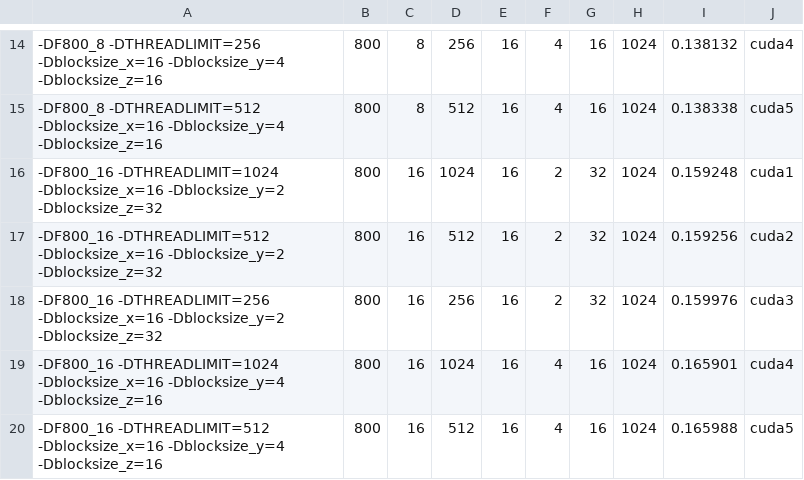
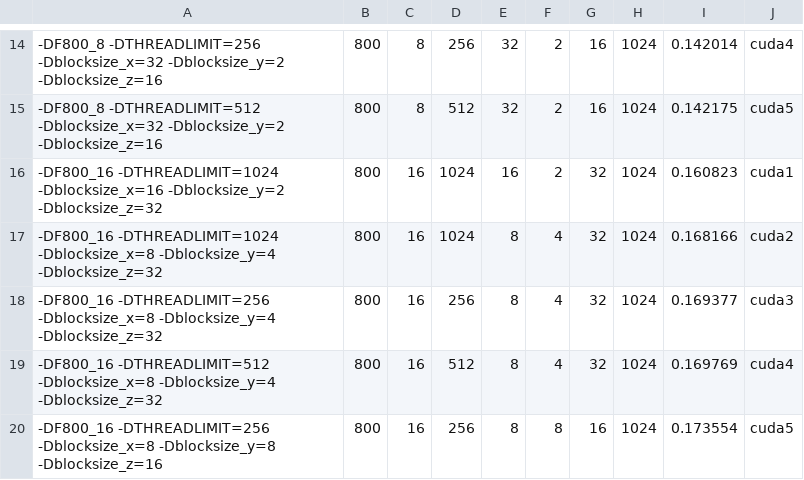
Before and after one commit to Schmidt9898/Onlabprojekt_Diplomamunka, a CSV file: Automated_testing/mainso8/ncu_profiler/bestcuda.csv, drawn as a sheet; only a part is shown, gaps mark what is left out; the diff covers the shown part only.

```diff
--- a/Automated_testing/mainso8/ncu_profiler/bestcuda.csv
+++ b/Automated_testing/mainso8/ncu_profiler/bestcuda.csv
@@ -14,7 +14,7 @@
--DF800_8 -DTHREADLIMIT=256 -Dblocksize_x=16 -Dblocksize_y=4 -Dblocksize_z=16,800,8,256,16,4,16,1024,0.138132,cuda4
--DF800_8 -DTHREADLIMIT=512 -Dblocksize_x=16 -Dblocksize_y=4 -Dblocksize_z=16,800,8,512,16,4,16,1024,0.138338,cuda5
--DF800_16 -DTHREADLIMIT=1024 -Dblocksize_x=16 -Dblocksize_y=2 -Dblocksize_z=32,800,16,1024,16,2,32,1024,0.159248,cuda1
--DF800_16 -DTHREADLIMIT=512 -Dblocksize_x=16 -Dblocksize_y=2 -Dblocksize_z=32,800,16,512,16,2,32,1024,0.159256,cuda2
--DF800_16 -DTHREADLIMIT=256 -Dblocksize_x=16 -Dblocksize_y=2 -Dblocksize_z=32,800,16,256,16,2,32,1024,0.159976,cuda3
--DF800_16 -DTHREADLIMIT=1024 -Dblocksize_x=16 -Dblocksize_y=4 -Dblocksize_z=16,800,16,1024,16,4,16,1024,0.165901,cuda4
--DF800_16 -DTHREADLIMIT=512 -Dblocksize_x=16 -Dblocksize_y=4 -Dblocksize_z=16,800,16,512,16,4,16,1024,0.165988,cuda5
+-DF800_8 -DTHREADLIMIT=256 -Dblocksize_x=32 -Dblocksize_y=2 -Dblocksize_z=16,800,8,256,32,2,16,1024,0.142014,cuda4
+-DF800_8 -DTHREADLIMIT=512 -Dblocksize_x=32 -Dblocksize_y=2 -Dblocksize_z=16,800,8,512,32,2,16,1024,0.142175,cuda5
+-DF800_16 -DTHREADLIMIT=1024 -Dblocksize_x=16 -Dblocksize_y=2 -Dblocksize_z=32,800,16,1024,16,2,32,1024,0.160823,cuda1
+-DF800_16 -DTHREADLIMIT=1024 -Dblocksize_x=8 -Dblocksize_y=4 -Dblocksize_z=32,800,16,1024,8,4,32,1024,0.168166,cuda2
+-DF800_16 -DTHREADLIMIT=256 -Dblocksize_x=8 -Dblocksize_y=4 -Dblocksize_z=32,800,16,256,8,4,32,1024,0.169377,cuda3
+-DF800_16 -DTHREADLIMIT=512 -Dblocksize_x=8 -Dblocksize_y=4 -Dblocksize_z=32,800,16,512,8,4,32,1024,0.169769,cuda4
+-DF800_16 -DTHREADLIMIT=256 -Dblocksize_x=8 -Dblocksize_y=8 -Dblocksize_z=16,800,16,256,8,8,16,1024,0.173554,cuda5
```
Also changed, not shown: 3 added rows, 3 removed rows and 26 edited cells elsewhere in this file, Automated_testing/mainso8/ncu_profiler/best.csv.
